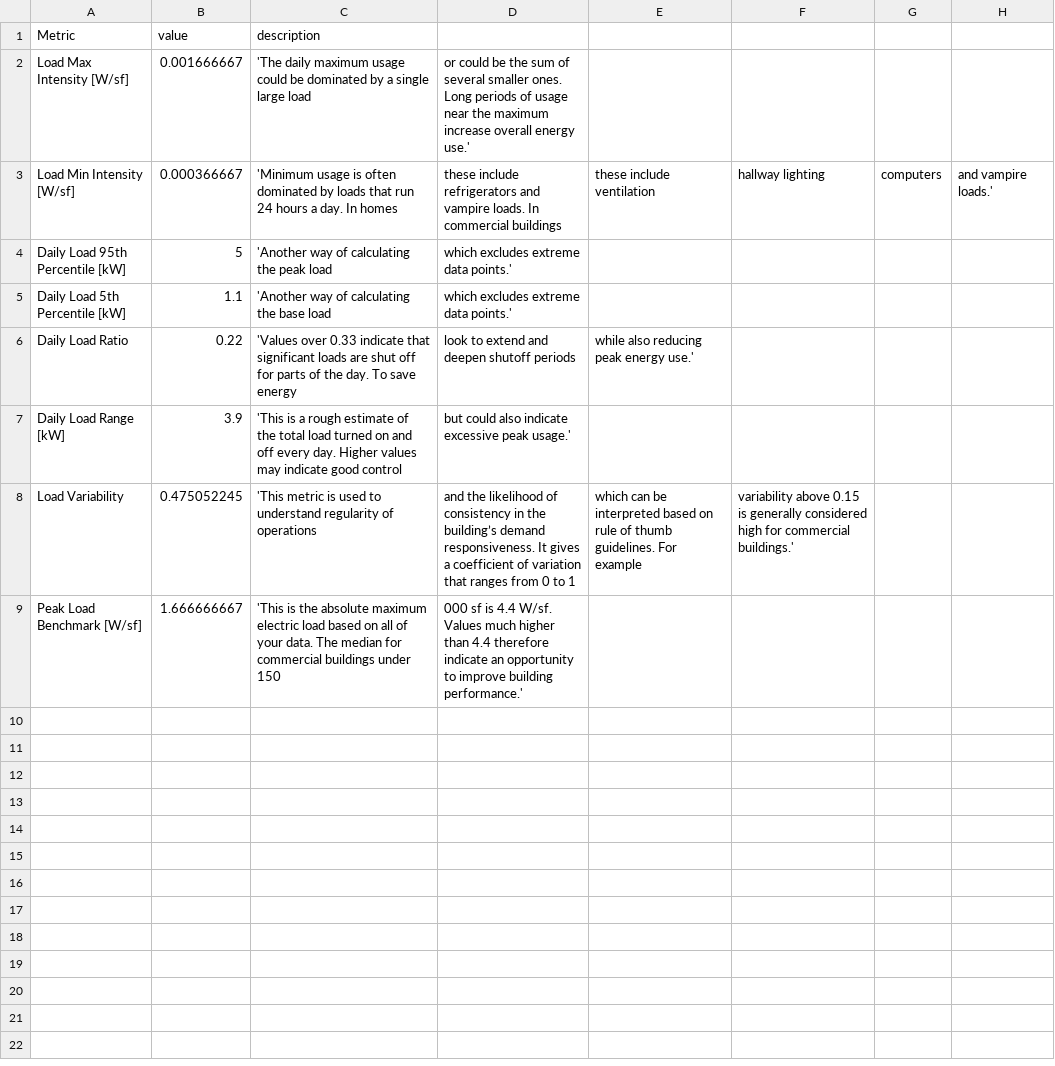
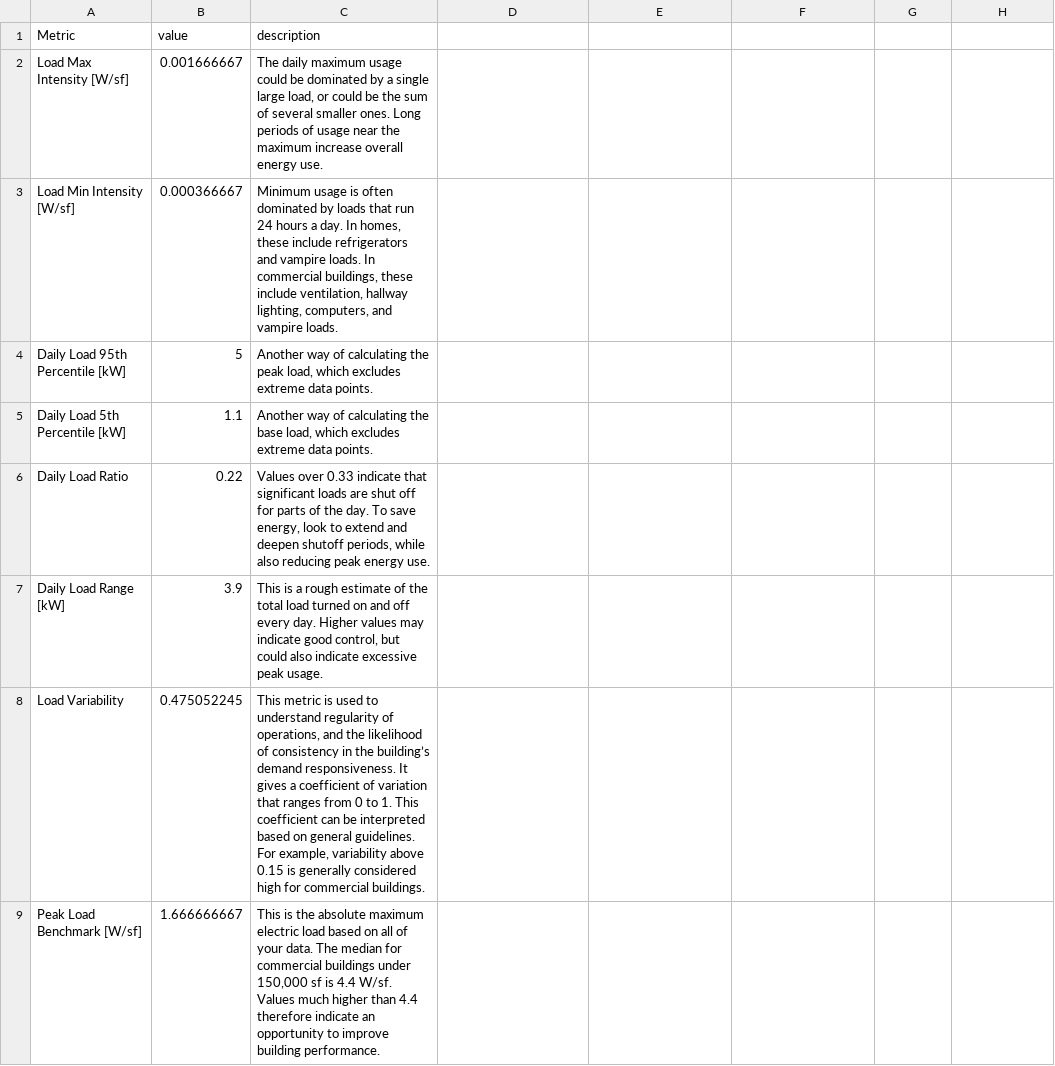
Before and after one commit to VOLTTRON/openeis, a CSV file: openeis/applications/utest_applications/utest_daily_summary/daily_summary_floats.ref.csv, drawn as a sheet.

```diff
--- a/openeis/applications/utest_applications/utest_daily_summary/daily_summary_floats.ref.csv
+++ b/openeis/applications/utest_applications/utest_daily_summary/daily_summary_floats.ref.csv
@@ -1,9 +1,9 @@
 Metric,value,description
-Load Max Intensity [W/sf],0.001666667,'The daily maximum usage could be dominated by a single large load, or could be the sum of several smaller ones. Long periods of usage near the maximum increase overall energy use.'
-Load Min Intensity [W/sf],0.000366667,'Minimum usage is often dominated by loads that run 24 hours a day. In homes, these include refrigerators and vampire loads. In commercial buildings, these include ventilation, hallway lighting, computers, and vampire loads.'
-Daily Load 95th Percentile [kW],5,'Another way of calculating the peak load, which excludes extreme data points.'
-Daily Load 5th Percentile [kW],1.1,'Another way of calculating the base load, which excludes extreme data points.'
-Daily Load Ratio,0.22,'Values over 0.33 indicate that significant loads are shut off for parts of the day. To save energy, look to extend and deepen shutoff periods, while also reducing peak energy use.'
-Daily Load Range [kW],3.9,'This is a rough estimate of the total load turned on and off every day. Higher values may indicate good control, but could also indicate excessive peak usage.'
-Load Variability,0.475052245,'This metric is used to understand regularity of operations, and the likelihood of consistency in the building’s demand responsiveness. It gives a coefficient of variation that ranges from 0 to 1, which can be interpreted based on rule of thumb guidelines. For example, variability above 0.15 is generally considered high for commercial buildings.'
-Peak Load Benchmark [W/sf],1.666666667,'This is the absolute maximum electric load based on all of your data. The median for commercial buildings under 150,000 sf is 4.4 W/sf. Values much higher than 4.4 therefore indicate an opportunity to improve building performance.'
+Load Max Intensity [W/sf],0.001666667,"The daily maximum usage could be dominated by a single large load, or could be the sum of several smaller ones. Long periods of usage near the maximum increase overall energy use."
+Load Min Intensity [W/sf],0.000366667,"Minimum usage is often dominated by loads that run 24 hours a day. In homes, these include refrigerators and vampire loads. In commercial buildings, these include ventilation, hallway lighting, computers, and vampire loads."
+Daily Load 95th Percentile [kW],5,"Another way of calculating the peak load, which excludes extreme data points."
+Daily Load 5th Percentile [kW],1.1,"Another way of calculating the base load, which excludes extreme data points."
+Daily Load Ratio,0.22,"Values over 0.33 indicate that significant loads are shut off for parts of the day. To save energy, look to extend and deepen shutoff periods, while also reducing peak energy use."
+Daily Load Range [kW],3.9,"This is a rough estimate of the total load turned on and off every day. Higher values may indicate good control, but could also indicate excessive peak usage."
+Load Variability,0.475052245,"This metric is used to understand regularity of operations, and the likelihood of consistency in the building’s demand responsiveness. It gives a coefficient of variation that ranges from 0 to 1. This coefficient can be interpreted based on general guidelines. For example, variability above 0.15 is generally considered high for commercial buildings."
+Peak Load Benchmark [W/sf],1.666666667,"This is the absolute maximum electric load based on all of your data. The median for commercial buildings under 150,000 sf is 4.4 W/sf. Values much higher than 4.4 therefore indicate an opportunity to improve building performance."
```
Also changed, not shown: openeis/applications/utest_applications/utest_daily_summary/daily_summary_missing.ref.csv, openeis/applications/utest_applications/utest_daily_summary/daily_summary_onetofive.ref.csv, 3 other files.
